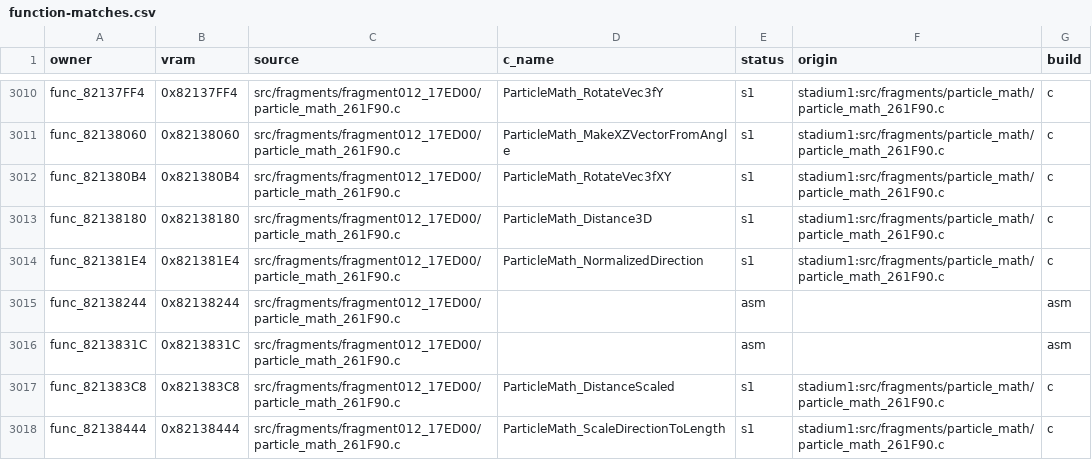
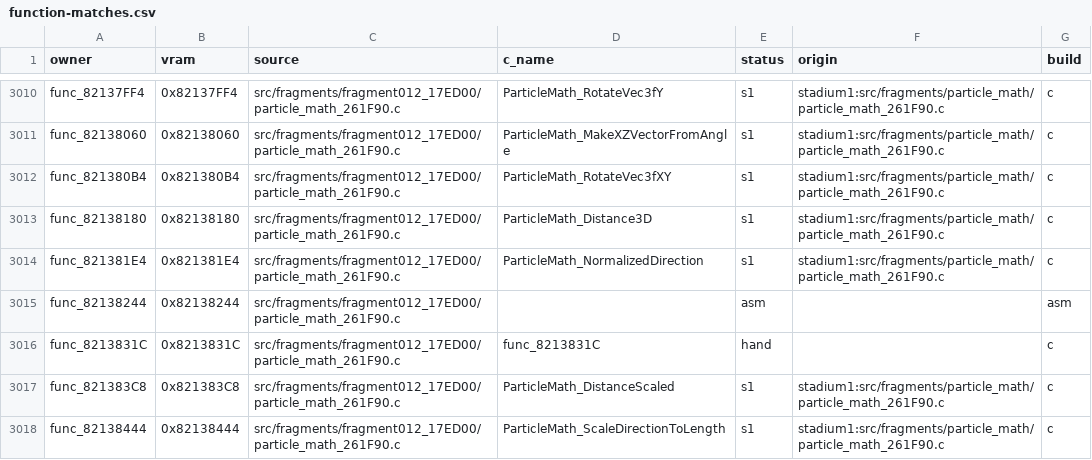
Before and after one commit to team-hippodrome/pokestadium0, a CSV file: docs/function-matches.csv, drawn as a sheet; only a part is shown, gaps mark what is left out.

Commit message:
Match camera-relative point helper

```diff
--- a/docs/function-matches.csv
+++ b/docs/function-matches.csv
@@ -3015,3 +3015,3 @@ func_821381E4,0x821381E4,src/fragments/fragment012_17ED00/particle_math_261F90.c
 func_82138244,0x82138244,src/fragments/fragment012_17ED00/particle_math_261F90.c,,asm,,asm
-func_8213831C,0x8213831C,src/fragments/fragment012_17ED00/particle_math_261F90.c,,asm,,asm
+func_8213831C,0x8213831C,src/fragments/fragment012_17ED00/particle_math_261F90.c,func_8213831C,hand,,c
 func_821383C8,0x821383C8,src/fragments/fragment012_17ED00/particle_math_261F90.c,ParticleMath_DistanceScaled,s1,stadium1:src/fragments/particle_math/particle_math_261F90.c,c
```
Also changed, not shown: 7 other files.
